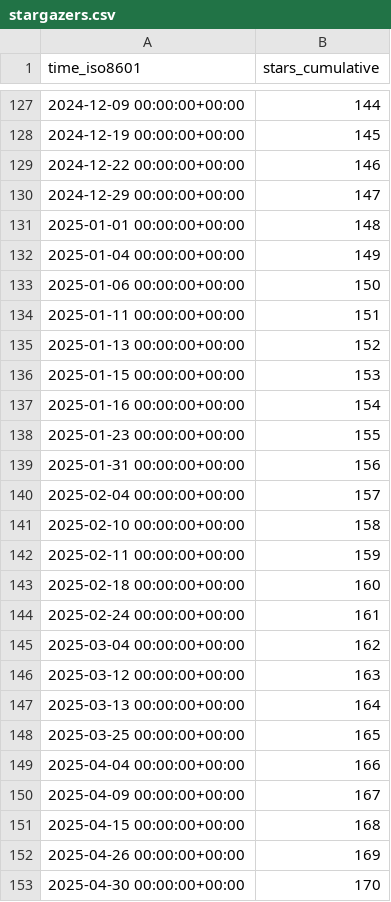
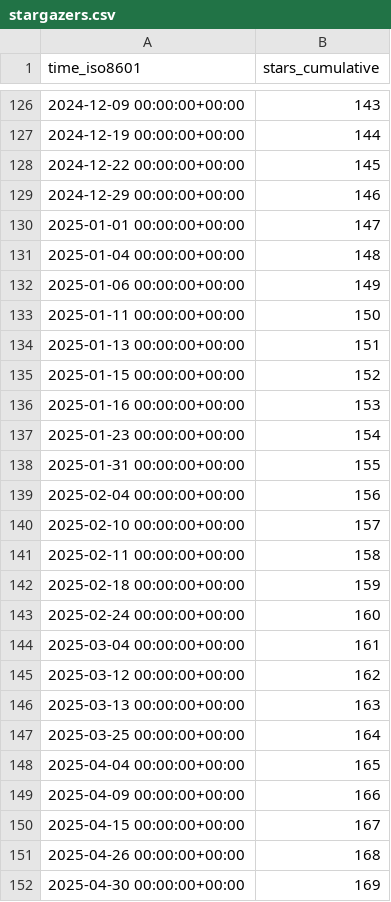
Before and after one commit to SAP/e-mobility-charging-stations-simulator, a CSV file: SAP/e-mobility-charging-stations-simulator/ghrs-data/stargazers.csv, drawn as a sheet; only a part is shown, gaps mark what is left out; the diff covers the shown part only.

```diff
--- a/SAP/e-mobility-charging-stations-simulator/ghrs-data/stargazers.csv
+++ b/SAP/e-mobility-charging-stations-simulator/ghrs-data/stargazers.csv
@@ -127,27 +126,27 @@ time_iso8601,stars_cumulative
-2024-12-09 00:00:00+00:00,144
-2024-12-19 00:00:00+00:00,145
-2024-12-22 00:00:00+00:00,146
-2024-12-29 00:00:00+00:00,147
-2025-01-01 00:00:00+00:00,148
-2025-01-04 00:00:00+00:00,149
-2025-01-06 00:00:00+00:00,150
-2025-01-11 00:00:00+00:00,151
-2025-01-13 00:00:00+00:00,152
-2025-01-15 00:00:00+00:00,153
-2025-01-16 00:00:00+00:00,154
-2025-01-23 00:00:00+00:00,155
-2025-01-31 00:00:00+00:00,156
-2025-02-04 00:00:00+00:00,157
-2025-02-10 00:00:00+00:00,158
-2025-02-11 00:00:00+00:00,159
-2025-02-18 00:00:00+00:00,160
-2025-02-24 00:00:00+00:00,161
-2025-03-04 00:00:00+00:00,162
-2025-03-12 00:00:00+00:00,163
-2025-03-13 00:00:00+00:00,164
-2025-03-25 00:00:00+00:00,165
-2025-04-04 00:00:00+00:00,166
-2025-04-09 00:00:00+00:00,167
-2025-04-15 00:00:00+00:00,168
-2025-04-26 00:00:00+00:00,169
-2025-04-30 00:00:00+00:00,170
+2024-12-09 00:00:00+00:00,143
+2024-12-19 00:00:00+00:00,144
+2024-12-22 00:00:00+00:00,145
+2024-12-29 00:00:00+00:00,146
+2025-01-01 00:00:00+00:00,147
+2025-01-04 00:00:00+00:00,148
+2025-01-06 00:00:00+00:00,149
+2025-01-11 00:00:00+00:00,150
+2025-01-13 00:00:00+00:00,151
+2025-01-15 00:00:00+00:00,152
+2025-01-16 00:00:00+00:00,153
+2025-01-23 00:00:00+00:00,154
+2025-01-31 00:00:00+00:00,155
+2025-02-04 00:00:00+00:00,156
+2025-02-10 00:00:00+00:00,157
+2025-02-11 00:00:00+00:00,158
+2025-02-18 00:00:00+00:00,159
+2025-02-24 00:00:00+00:00,160
+2025-03-04 00:00:00+00:00,161
+2025-03-12 00:00:00+00:00,162
+2025-03-13 00:00:00+00:00,163
+2025-03-25 00:00:00+00:00,164
+2025-04-04 00:00:00+00:00,165
+2025-04-09 00:00:00+00:00,166
+2025-04-15 00:00:00+00:00,167
+2025-04-26 00:00:00+00:00,168
+2025-04-30 00:00:00+00:00,169
```
Also changed, not shown: 1 removed row and 72 edited cells elsewhere in this file.
